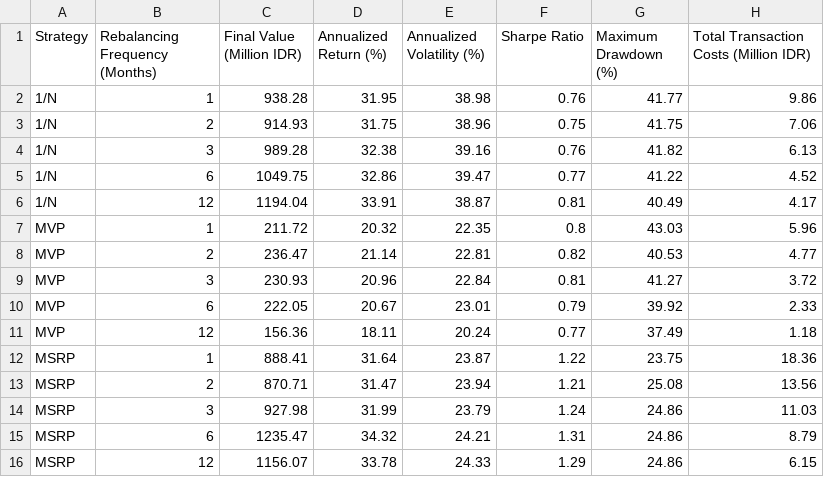
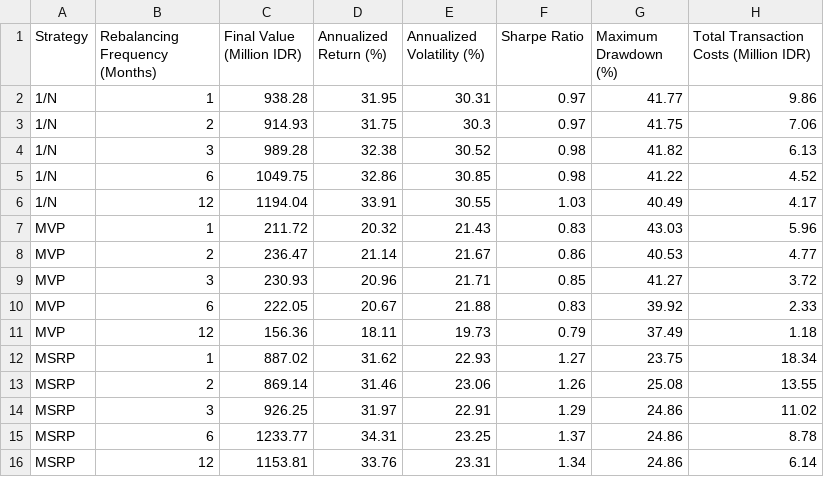
Before and after one commit to rahmanfadhil/optimal-stock-portfolio, a CSV file: output/simulation.csv, drawn as a sheet.

Commit message:
Update simulation.csv

```diff
--- a/output/simulation.csv
+++ b/output/simulation.csv
@@ -1,16 +1,16 @@
 Strategy,Rebalancing Frequency (Months),Final Value (Million IDR),Annualized Return (%),Annualized Volatility (%),Sharpe Ratio,Maximum Drawdown (%),Total Transaction Costs (Million IDR)
-1/N,1,938.28,31.95,38.98,0.76,41.77,9.86
-1/N,2,914.93,31.75,38.96,0.75,41.75,7.06
-1/N,3,989.28,32.38,39.16,0.76,41.82,6.13
-1/N,6,1049.75,32.86,39.47,0.77,41.22,4.52
-1/N,12,1194.04,33.91,38.87,0.81,40.49,4.17
-MVP,1,211.72,20.32,22.35,0.8,43.03,5.96
-MVP,2,236.47,21.14,22.81,0.82,40.53,4.77
-MVP,3,230.93,20.96,22.84,0.81,41.27,3.72
-MVP,6,222.05,20.67,23.01,0.79,39.92,2.33
-MVP,12,156.36,18.11,20.24,0.77,37.49,1.18
-MSRP,1,888.41,31.64,23.87,1.22,23.75,18.36
-MSRP,2,870.71,31.47,23.94,1.21,25.08,13.56
-MSRP,3,927.98,31.99,23.79,1.24,24.86,11.03
-MSRP,6,1235.47,34.32,24.21,1.31,24.86,8.79
-MSRP,12,1156.07,33.78,24.33,1.29,24.86,6.15
+1/N,1,938.28,31.95,30.31,0.97,41.77,9.86
+1/N,2,914.93,31.75,30.3,0.97,41.75,7.06
+1/N,3,989.28,32.38,30.52,0.98,41.82,6.13
+1/N,6,1049.75,32.86,30.85,0.98,41.22,4.52
+1/N,12,1194.04,33.91,30.55,1.03,40.49,4.17
+MVP,1,211.72,20.32,21.43,0.83,43.03,5.96
+MVP,2,236.47,21.14,21.67,0.86,40.53,4.77
+MVP,3,230.93,20.96,21.71,0.85,41.27,3.72
+MVP,6,222.05,20.67,21.88,0.83,39.92,2.33
+MVP,12,156.36,18.11,19.73,0.79,37.49,1.18
+MSRP,1,887.02,31.62,22.93,1.27,23.75,18.34
+MSRP,2,869.14,31.46,23.06,1.26,25.08,13.55
+MSRP,3,926.25,31.97,22.91,1.29,24.86,11.02
+MSRP,6,1233.77,34.31,23.25,1.37,24.86,8.78
+MSRP,12,1153.81,33.76,23.31,1.34,24.86,6.14
```
